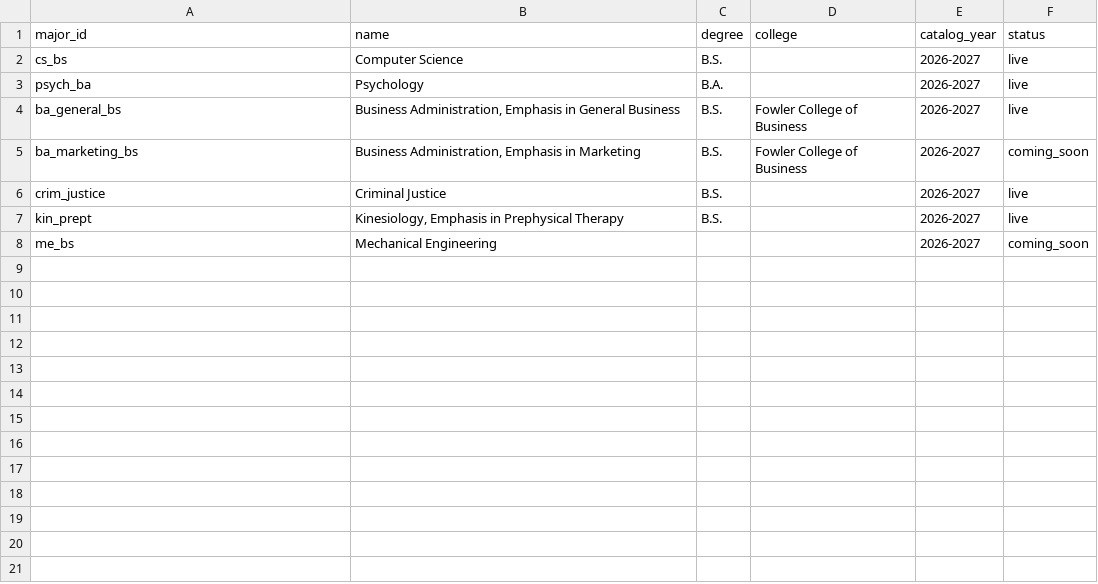
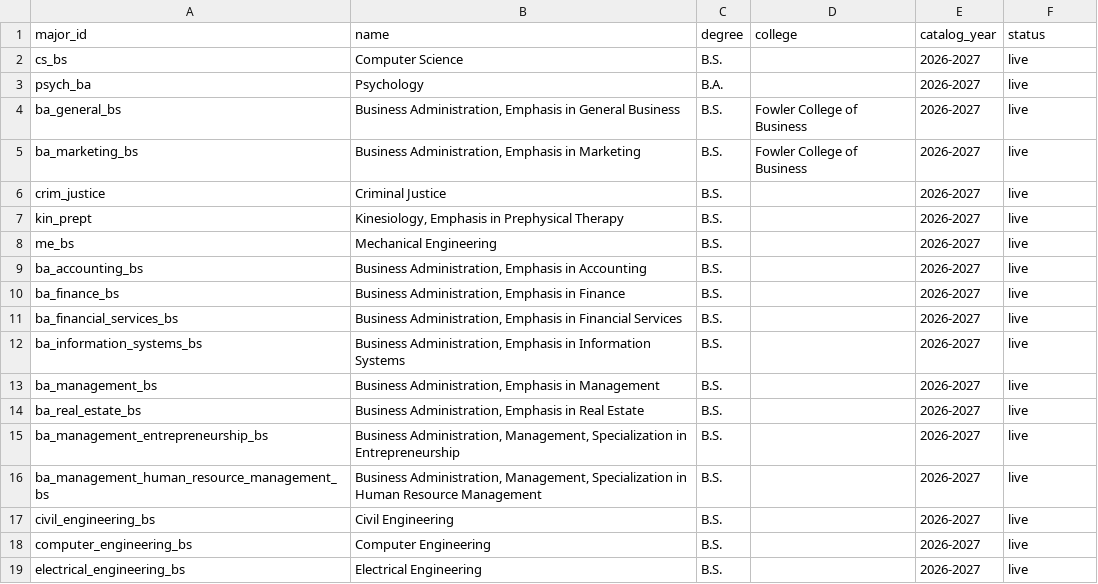
Before and after one commit to MeharButtar/EZClass, a CSV file: data/majors/majors.csv, drawn as a sheet.

```diff
--- a/data/majors/majors.csv
+++ b/data/majors/majors.csv
@@ -4,5 +4,16 @@ psych_ba,Psychology,B.A.,,2026-2027,live
 ba_general_bs,"Business Administration, Emphasis in General Business",B.S.,Fowler College of Business,2026-2027,live
-ba_marketing_bs,"Business Administration, Emphasis in Marketing",B.S.,Fowler College of Business,2026-2027,coming_soon
+ba_marketing_bs,"Business Administration, Emphasis in Marketing",B.S.,Fowler College of Business,2026-2027,live
 crim_justice,Criminal Justice,B.S.,,2026-2027,live
 kin_prept,"Kinesiology, Emphasis in Prephysical Therapy",B.S.,,2026-2027,live
-me_bs,Mechanical Engineering,,,2026-2027,coming_soon
+me_bs,Mechanical Engineering,B.S.,,2026-2027,live
+ba_accounting_bs,"Business Administration, Emphasis in Accounting",B.S.,,2026-2027,live
+ba_finance_bs,"Business Administration, Emphasis in Finance",B.S.,,2026-2027,live
+ba_financial_services_bs,"Business Administration, Emphasis in Financial Services",B.S.,,2026-2027,live
+ba_information_systems_bs,"Business Administration, Emphasis in Information Systems",B.S.,,2026-2027,live
+ba_management_bs,"Business Administration, Emphasis in Management",B.S.,,2026-2027,live
+ba_real_estate_bs,"Business Administration, Emphasis in Real Estate",B.S.,,2026-2027,live
+ba_management_entrepreneurship_bs,"Business Administration, Management, Specialization in Entrepreneurship",B.S.,,2026-2027,live
+ba_management_human_resource_management_bs,"Business Administration, Management, Specialization in Human Resource Management",B.S.,,2026-2027,live
+civil_engineering_bs,Civil Engineering,B.S.,,2026-2027,live
+computer_engineering_bs,Computer Engineering,B.S.,,2026-2027,live
+electrical_engineering_bs,Electrical Engineering,B.S.,,2026-2027,live
```
Also changed, not shown: 6 other files.
